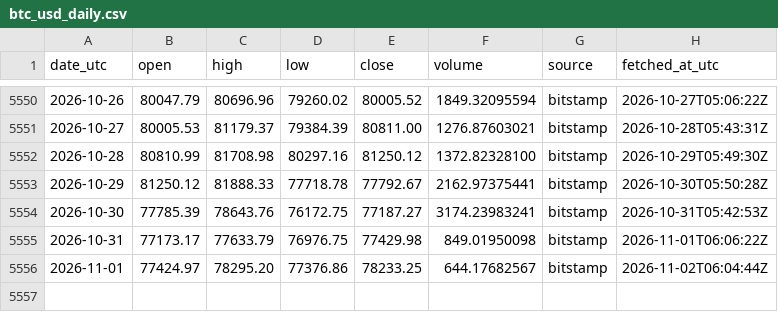
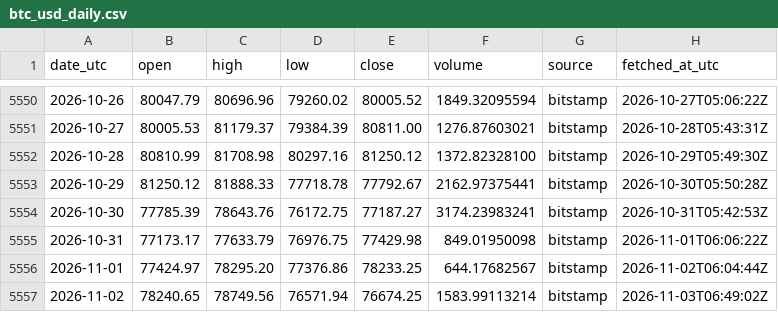
Before and after one commit to daniegitx1/btc-price-history, a CSV file: data/btc_usd_daily.csv, drawn as a sheet; only a part is shown, gaps mark what is left out; the diff names each change by its address in the sheet, - before the commit and + after, or states it on an @@ line.

```diff
--- a/data/btc_usd_daily.csv
+++ b/data/btc_usd_daily.csv
+row 5557: 2026-11-02 | 78240.65 | 78749.56 | 76571.94 | 76674.25 | 1583.99113214 | bitstamp | 2026-11-03T06:49:02Z
```
Also changed, not shown: data/btc_zar_daily.csv.
